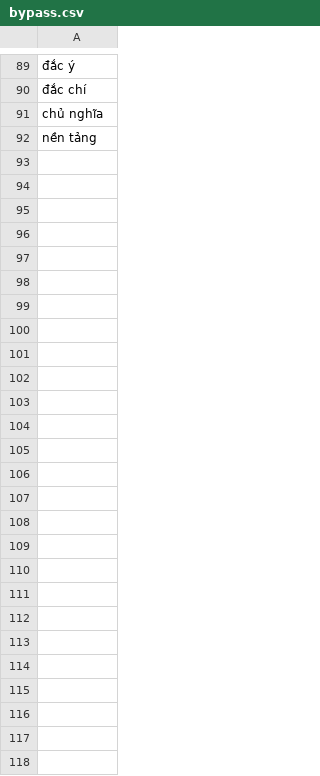
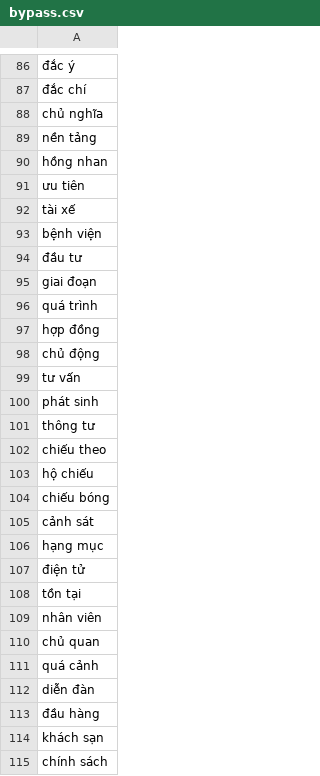
Before and after one commit to maduc238/viet_to_tay, a CSV file: dictionary/bypass.csv, drawn as a sheet; only a part is shown, gaps mark what is left out; the diff covers the shown part only.

Commit message:
update bypass words

```diff
--- a/dictionary/bypass.csv
+++ b/dictionary/bypass.csv
@@ -92 +89,27 @@ chủ nghĩa
 nền tảng
+hồng nhan
+ưu tiên
+tài xế
+bệnh viện
+đầu tư
+giai đoạn
+quá trình
+hợp đồng
+chủ động
+tư vấn
+phát sinh
+thông tư
+chiếu theo
+hộ chiếu
+chiếu bóng
+cảnh sát
+hạng mục
+điện tử
+tồn tại
+nhân viên
+chủ quan
+quá cảnh
+diễn đàn
+đầu hàng
+khách sạn
+chính sách
```
Also changed, not shown: 3 removed rows elsewhere in this file.
